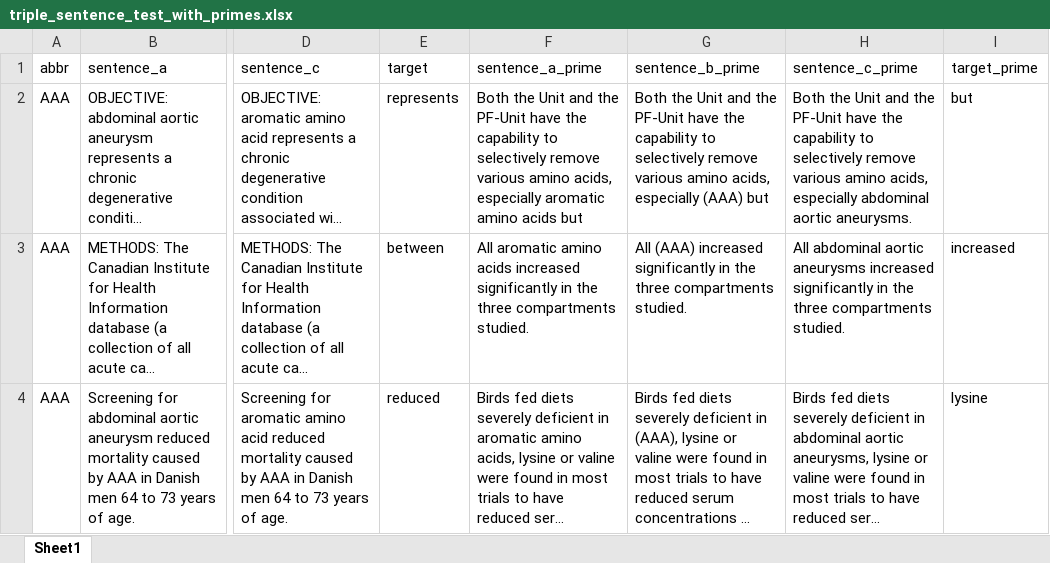
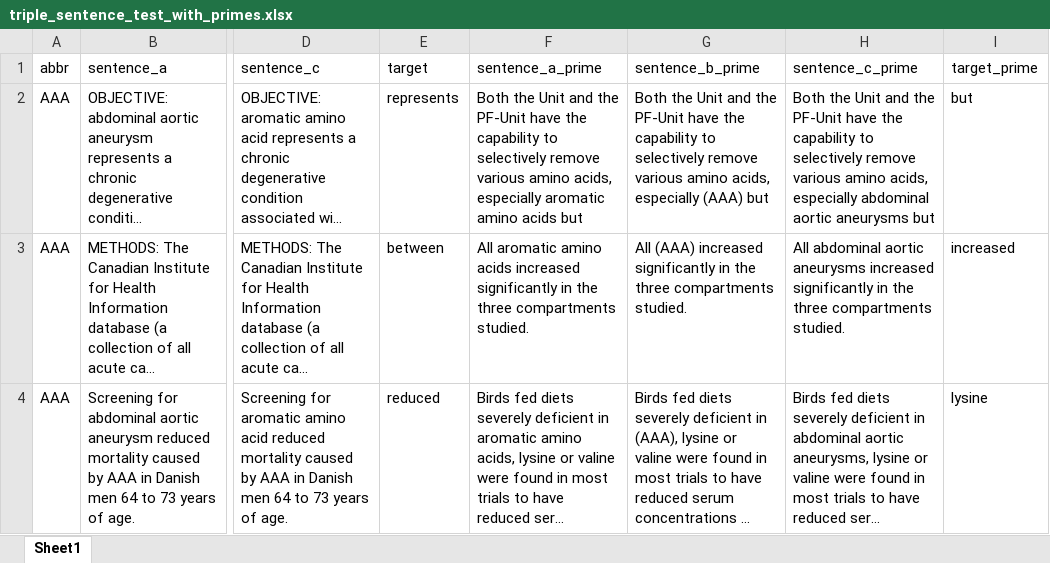
Before and after one commit to saffron-j-kendrick/bionlp1, an Excel workbook: triple_sentence_test_with_primes.xlsx, sheet Sheet1, drawn as a sheet; only a part is shown, gaps mark what is left out; long unchanged cells end in …; values as stored, in another font and other column widths than the file's, no borders; the diff names each change by its address in the sheet, - before the commit and + after, or states it on an @@ line.

```diff
--- a/triple_sentence_test_with_primes.xlsx (sheet Sheet1)
+++ b/triple_sentence_test_with_primes.xlsx (sheet Sheet1)
-H2 (sentence_c_prime): …abdominal aortic aneurysms.
+H2 (sentence_c_prime): …abdominal aortic aneurysms but
```
Also changed, not shown: 28 other files.
